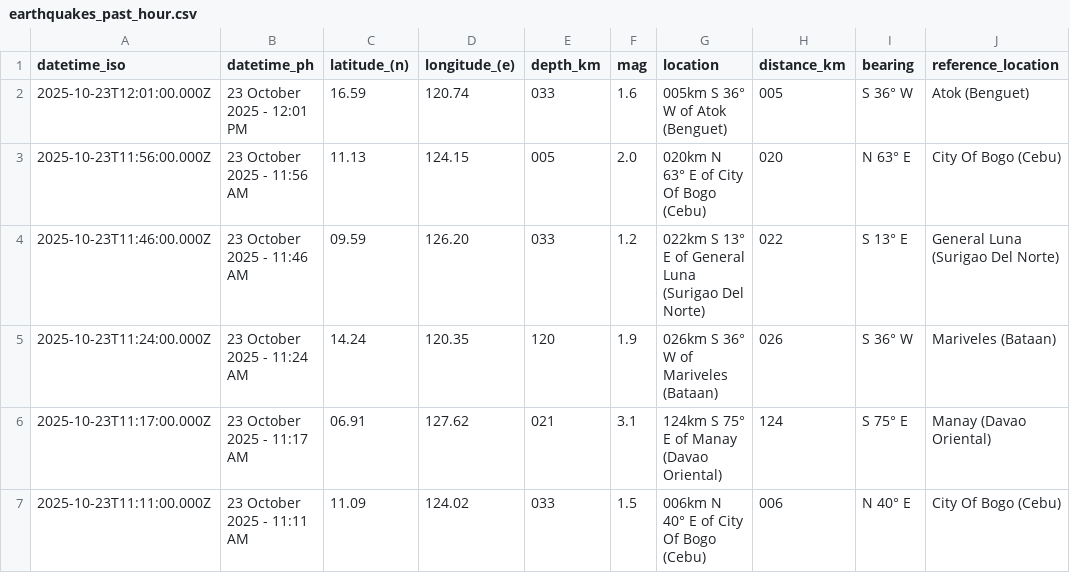
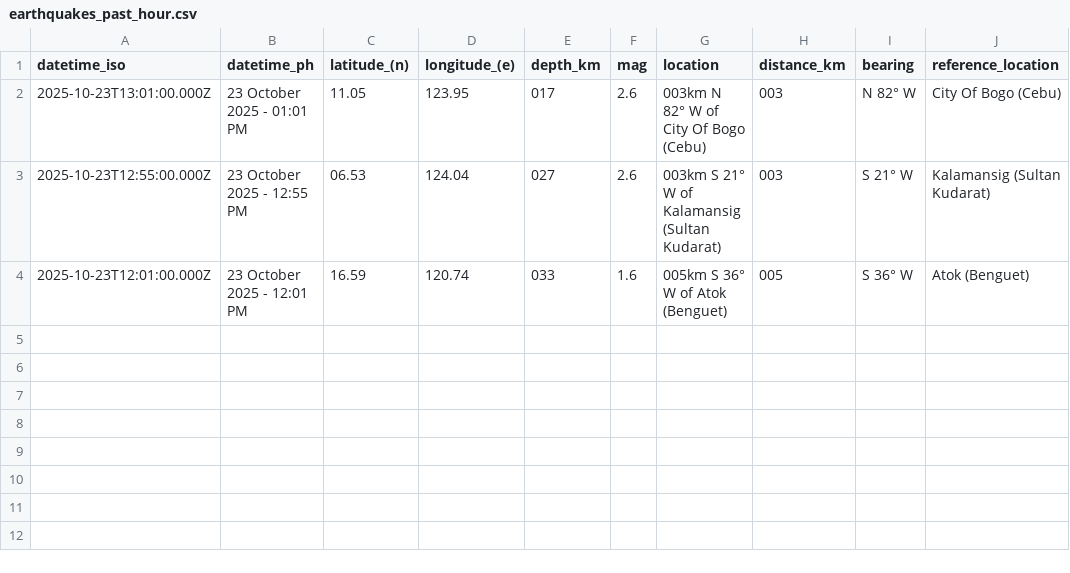
Before and after one commit to Waytii/chamthesleeptalker, a CSV file: earthquakes_past_hour.csv, drawn as a sheet.

```diff
--- a/earthquakes_past_hour.csv
+++ b/earthquakes_past_hour.csv
@@ -1,7 +1,4 @@
 datetime_iso,datetime_ph,latitude_(n),longitude_(e),depth_km,mag,location,distance_km,bearing,reference_location
+2025-10-23T13:01:00.000Z,23 October 2025 - 01:01 PM,11.05,123.95,017,2.6,003km N 82° W of City Of Bogo (Cebu),003,N 82° W,City Of Bogo (Cebu)
+2025-10-23T12:55:00.000Z,23 October 2025 - 12:55 PM,06.53,124.04,027,2.6,003km S 21° W of Kalamansig (Sultan Kudarat),003,S 21° W,Kalamansig (Sultan Kudarat)
 2025-10-23T12:01:00.000Z,23 October 2025 - 12:01 PM,16.59,120.74,033,1.6,005km S 36° W of Atok (Benguet),005,S 36° W,Atok (Benguet)
-2025-10-23T11:56:00.000Z,23 October 2025 - 11:56 AM,11.13,124.15,005,2.0,020km N 63° E of City Of Bogo (Cebu),020,N 63° E,City Of Bogo (Cebu)
-2025-10-23T11:46:00.000Z,23 October 2025 - 11:46 AM,09.59,126.20,033,1.2,022km S 13° E of General Luna (Surigao Del Norte),022,S 13° E,General Luna (Surigao Del Norte)
-2025-10-23T11:24:00.000Z,23 October 2025 - 11:24 AM,14.24,120.35,120,1.9,026km S 36° W of Mariveles (Bataan),026,S 36° W,Mariveles (Bataan)
-2025-10-23T11:17:00.000Z,23 October 2025 - 11:17 AM,06.91,127.62,021,3.1,124km S 75° E of Manay (Davao Oriental),124,S 75° E,Manay (Davao Oriental)
-2025-10-23T11:11:00.000Z,23 October 2025 - 11:11 AM,11.09,124.02,033,1.5,006km N 40° E of City Of Bogo (Cebu),006,N 40° E,City Of Bogo (Cebu)
```
Also changed, not shown: earthquake_summary_stats.csv, earthquakes.csv, 5 other files.
